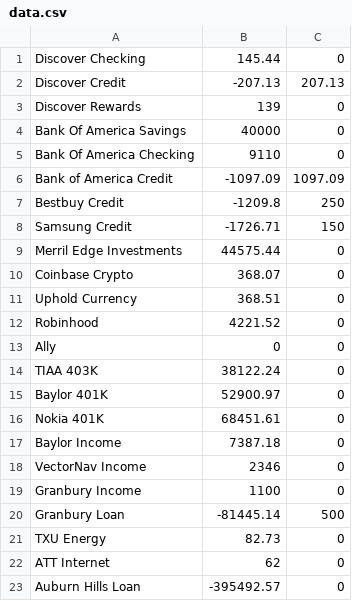
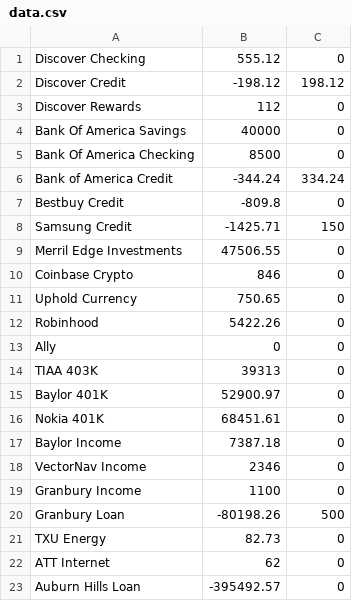
Before and after one commit to son4john/fin_tracker, a CSV file: data.csv, drawn as a sheet; only a part is shown.

Commit message:
finalize values

```diff
--- a/data.csv
+++ b/data.csv
@@ -1,15 +1,15 @@
-Discover Checking,145.44,0
-Discover Credit,-207.13,207.13
-Discover Rewards,139,0
+Discover Checking,555.12,0
+Discover Credit,-198.12,198.12
+Discover Rewards,112,0
 Bank Of America Savings,40000,0
-Bank Of America Checking,9110,0
-Bank of America Credit,-1097.09,1097.09
-Bestbuy Credit,-1209.8,250
-Samsung Credit,-1726.71,150
-Merril Edge Investments,44575.44,0
-Coinbase Crypto,368.07,0
-Uphold Currency,368.51,0
-Robinhood,4221.52,0
+Bank Of America Checking,8500,0
+Bank of America Credit,-344.24,334.24
+Bestbuy Credit,-809.8,0
+Samsung Credit,-1425.71,150
+Merril Edge Investments,47506.55,0
+Coinbase Crypto,846,0
+Uphold Currency,750.65,0
+Robinhood,5422.26,0
 Ally,0,0
-TIAA 403K,38122.24,0
+TIAA 403K,39313,0
 Baylor 401K,52900.97,0
@@ -19,3 +19,3 @@ VectorNav Income,2346,0
 Granbury Income,1100,0
-Granbury Loan,-81445.14,500
+Granbury Loan,-80198.26,500
 TXU Energy,82.73,0
```
Also changed, not shown: 3 other files.
